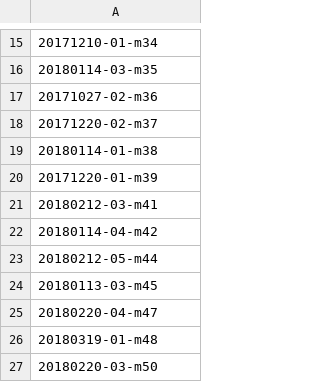
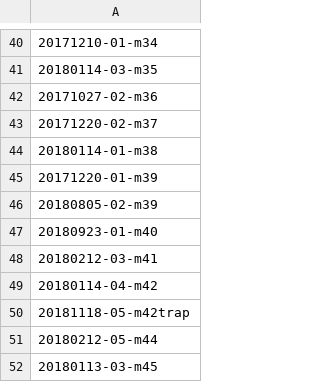
Before and after one commit to jonathanacross/astrolog, a TSV file: data/messier_ids.tsv, drawn as a sheet; only a part is shown, gaps mark what is left out; the shorter side is filled out with more unchanged rows; the diff covers the shown part only; the diff names each change by its address in the sheet, - before the commit and + after, or states it on an @@ line.

```diff
--- a/data/messier_ids.tsv
+++ b/data/messier_ids.tsv
+row 46: 20180805-02-m39
+row 47: 20180923-01-m40
+row 50: 20181118-05-m42trap
```
Also changed, not shown: 37 added rows and 1 edited cell elsewhere in this file, 2 other files.
